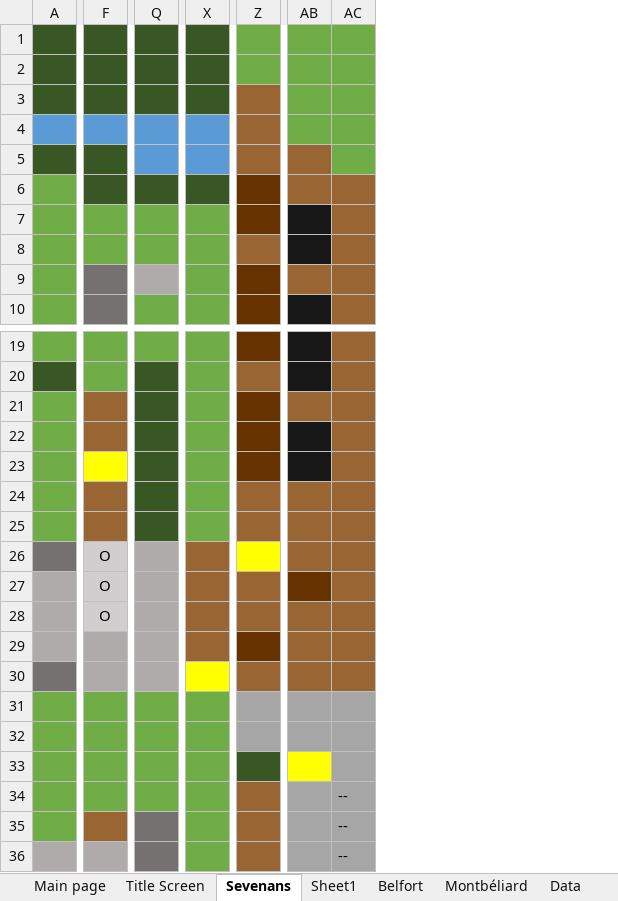
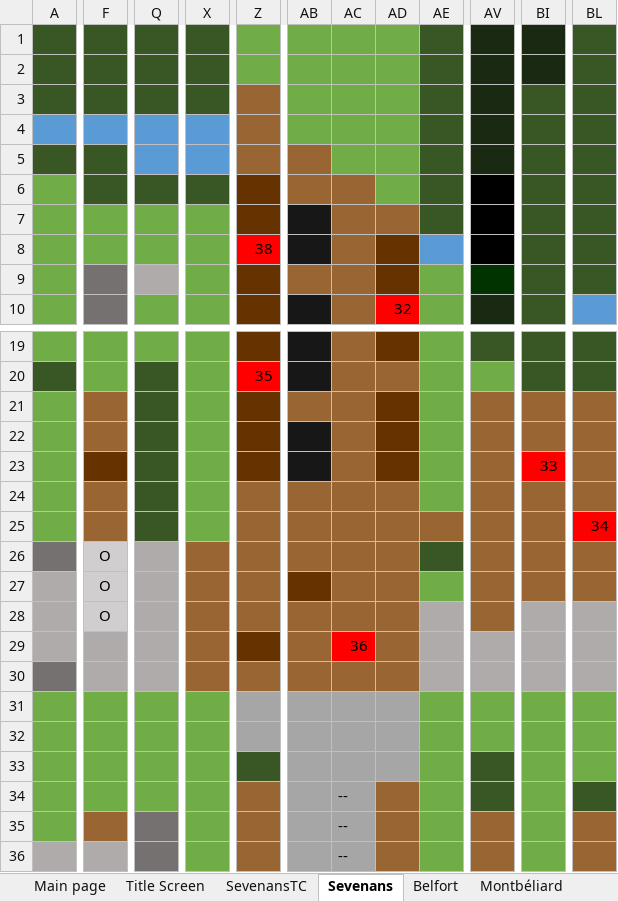
Before and after one commit to Clamorae/projet-VBA, an Excel workbook: UTB'Quest.xlsm, sheet Sevenans, drawn as a sheet; only a part is shown, gaps mark what is left out; values as stored, in another font and other column widths than the file's, no borders; removed rows and columns are numbered as before the commit, all else as after; the diff covers the shown part only; the diff names each change by its address in the sheet, - before the commit and + after, or states it on an @@ line.

```diff
--- a/UTB'Quest.xlsm (sheet Sevenans)
+++ b/UTB'Quest.xlsm (sheet Sevenans)
-sheet tab: Sheet1
+sheet tab: SevenansTC
@@ sheet tab order changed: Main page | Title Screen | SevenansTC | Sevenans | Belfort | Montbéliard @@
-column Q, empty
+column Q, empty
-column Z, empty
+column Z, row 8: 38; row 20: 35
+column AD, row 10: 32
+column AE, empty
+column AV, empty
+column BI, row 23: 33
+column BL, row 25: 34
-F23 fill: #FFFF00
+F23 fill: #663300
-AC29: (empty)
+AC29: 36
-AC29 fill: #996633
+AC29 fill: #FF0000
-X30 fill: #FFFF00
+X30 fill: #996633
-AB33 fill: #FFFF00
+AB33 fill: #A6A6A6
```
Also changed, not shown: 30 added columns elsewhere in this sheet, sheet SevenansTC, sheet Montbéliard, sheet Belfort, sheet Data, charts or pictures.
